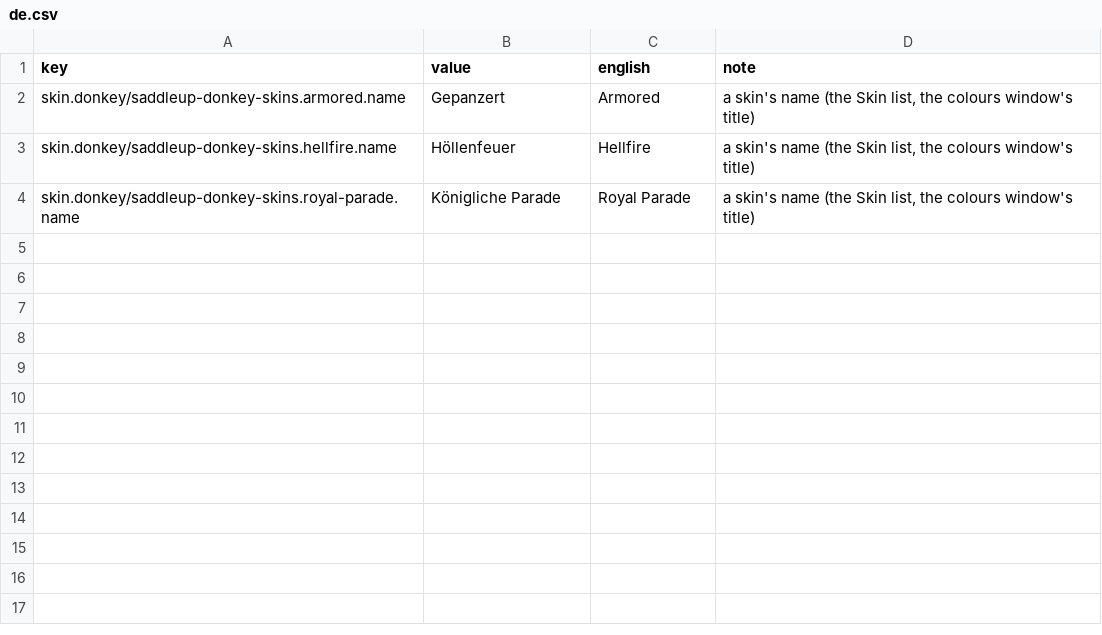
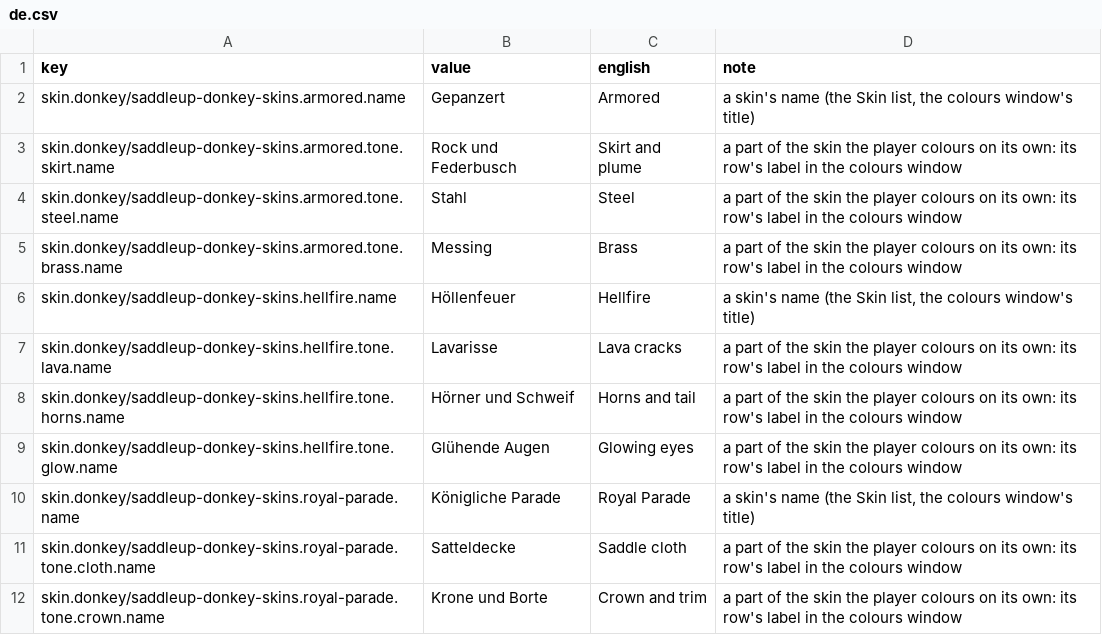
Before and after one commit to dreasgrech/GK2DonkeyAPI, a CSV file: packs/GK2SaddleUpDonkeySkinPack/Languages/de.csv, drawn as a sheet; the diff names each change by its address in the sheet, - before the commit and + after, or states it on an @@ line.

```diff
--- a/packs/GK2SaddleUpDonkeySkinPack/Languages/de.csv
+++ b/packs/GK2SaddleUpDonkeySkinPack/Languages/de.csv
+row 3: skin.donkey/saddleup-donkey-skins.armored.tone.skirt.name | Rock und Federbusch | Skirt and plume | a part of the skin the player colours on its own: its row's label in the colours window
+row 4: skin.donkey/saddleup-donkey-skins.armored.tone.steel.name | Stahl | Steel | a part of the skin the player colours on its own: its row's label in the colours window
+row 5: skin.donkey/saddleup-donkey-skins.armored.tone.brass.name | Messing | Brass | a part of the skin the player colours on its own: its row's label in the colours window
+row 7: skin.donkey/saddleup-donkey-skins.hellfire.tone.lava.name | Lavarisse | Lava cracks | a part of the skin the player colours on its own: its row's label in the colours window
+row 8: skin.donkey/saddleup-donkey-skins.hellfire.tone.horns.name | Hörner und Schweif | Horns and tail | a part of the skin the player colours on its own: its row's label in the colours window
+row 9: skin.donkey/saddleup-donkey-skins.hellfire.tone.glow.name | Glühende Augen | Glowing eyes | a part of the skin the player colours on its own: its row's label in the colours window
+row 11: skin.donkey/saddleup-donkey-skins.royal-parade.tone.cloth.name | Satteldecke | Saddle cloth | a part of the skin the player colours on its own: its row's label in the colours window
+row 12: skin.donkey/saddleup-donkey-skins.royal-parade.tone.crown.name | Krone und Borte | Crown and trim | a part of the skin the player colours on its own: its row's label in the colours window
```
Also changed, not shown: packs/GK2SaddleUpDonkeySkinPack/Languages/fr.csv, packs/GK2SaddleUpDonkeySkinPack/Languages/ko.csv, 55 other files.
